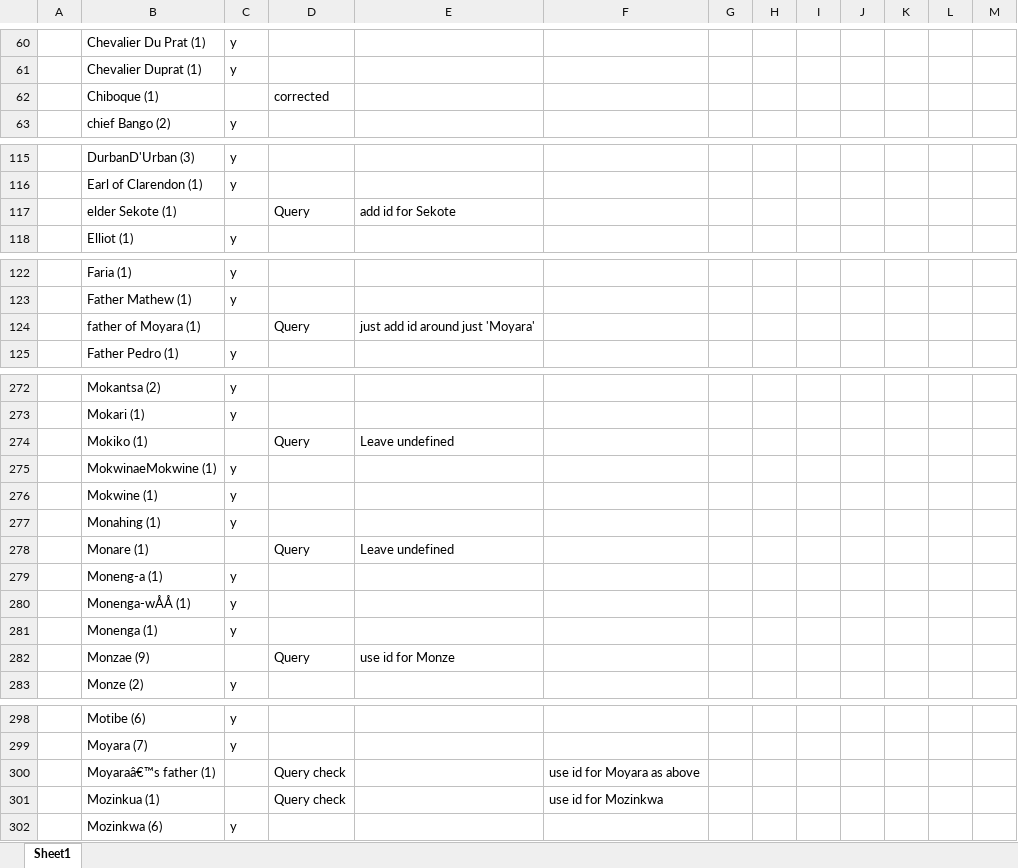
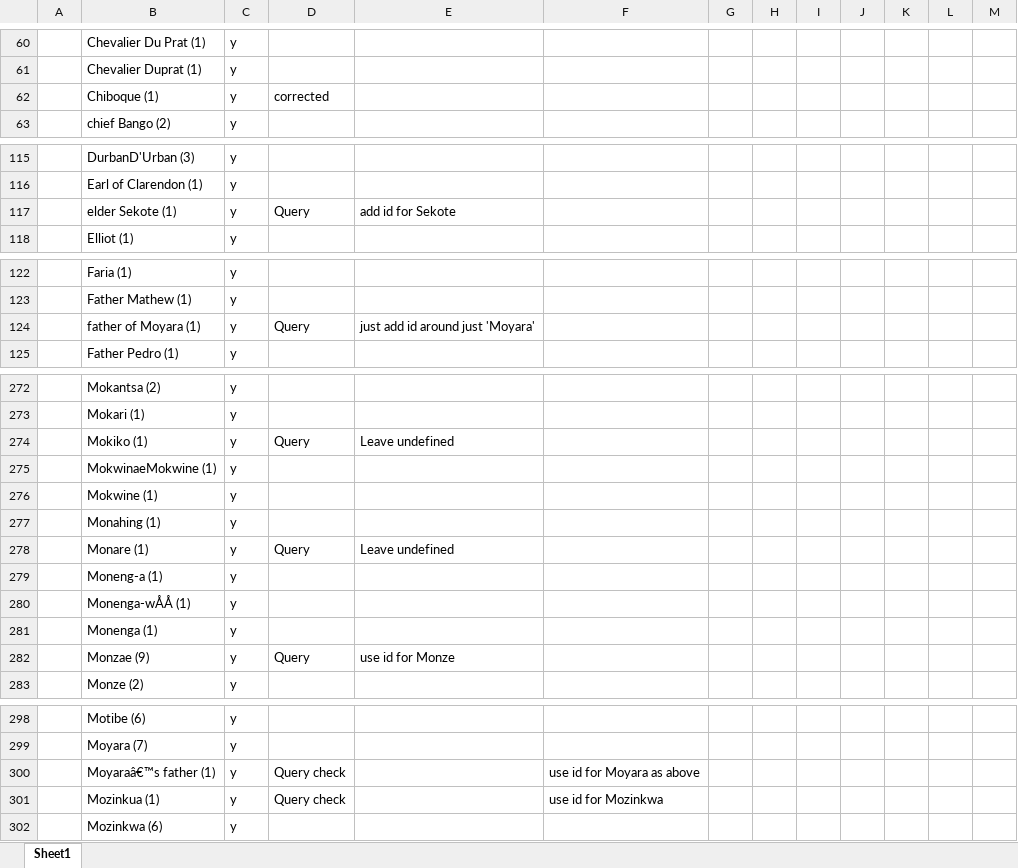
Before and after one commit to livingstoneonline/LEAP-MT, an Excel workbook: Kate.CheckList.MT.xlsx, sheet Sheet1, drawn as a sheet; only a part is shown, gaps mark what is left out; values as stored, in another font and other column widths than the file's, no borders; the diff covers the shown part only; the diff names each change by its address in the sheet, - before the commit and + after, or states it on an @@ line.

```diff
--- a/Kate.CheckList.MT.xlsx (sheet Sheet1)
+++ b/Kate.CheckList.MT.xlsx (sheet Sheet1)
-C62: (empty)
+C62: y
-C117: (empty)
+C117: y
-C124: (empty)
+C124: y
-C274: (empty)
+C274: y
-C278: (empty)
+C278: y
-C282: (empty)
+C282: y
-C300:C301: (empty)
+C300:C301: y
```
Also changed, not shown: 5 edited cells elsewhere in this sheet, 4 other files.
